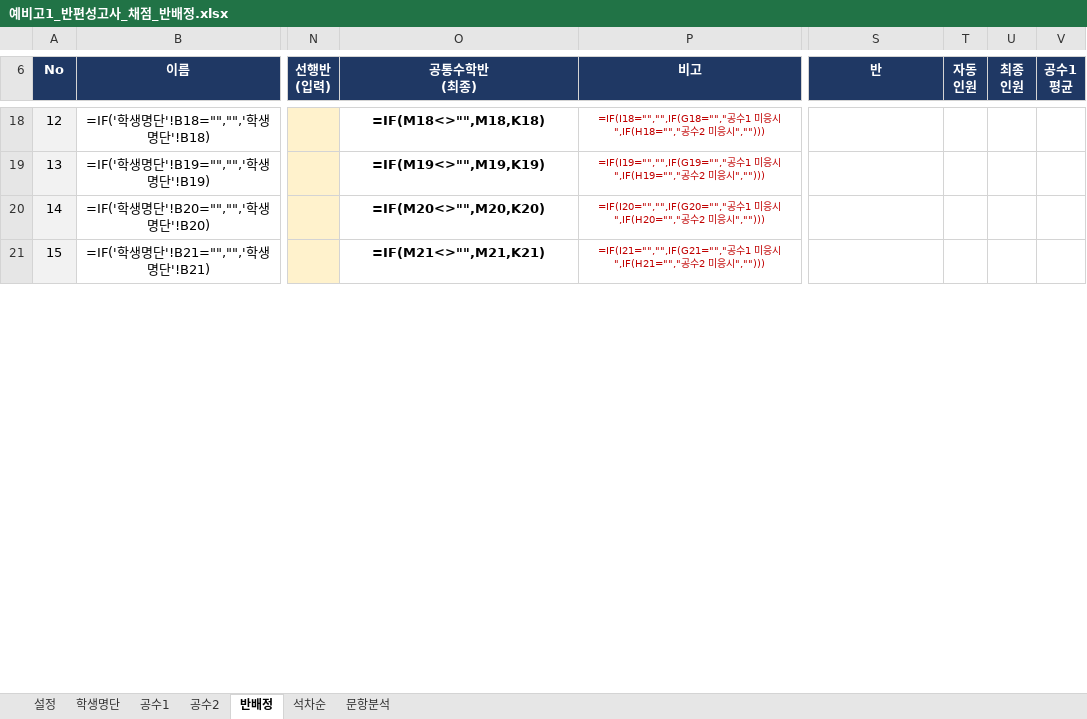
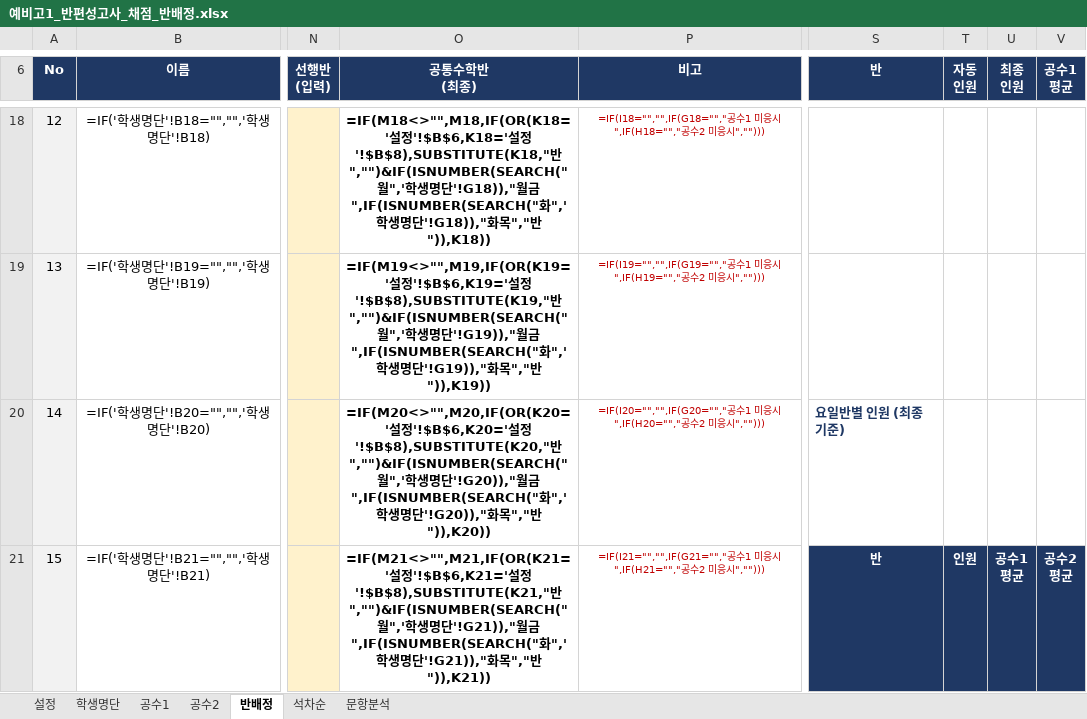
Before and after one commit to jihae0701/CMS, an Excel workbook: 반편성고사/예비고1_반편성고사_채점_반배정.xlsx, sheet 반배정, drawn as a sheet; only a part is shown, gaps mark what is left out; values as stored, in another font and other column widths than the file's, no borders; formulas without a stored value are shown as written; conditional formats not drawn; ↵ is a line break in a cell; the diff covers the shown part only; the diff names each change by its address in the sheet, - before the commit and + after, or states it on an @@ line.

```diff
--- a/반편성고사/예비고1_반편성고사_채점_반배정.xlsx (sheet 반배정)
+++ b/반편성고사/예비고1_반편성고사_채점_반배정.xlsx (sheet 반배정)
-O18 (공통수학반 (최종)): =IF(M18<>"",M18,K18)
+O18 (공통수학반 (최종)): =IF(M18<>"",M18,IF(OR(K18='설정'!$B$6,K18='설정'!$B$8),SUBSTITUTE(K18,"반","")&IF(ISNUMBER(SEARCH("월",'학생명단'!G18)),"월금",IF(ISNUMBER(SEARCH("화",'학생명단'!G18)),"화목","반")),K18))
-O19 (공통수학반 (최종)): =IF(M19<>"",M19,K19)
+O19 (공통수학반 (최종)): =IF(M19<>"",M19,IF(OR(K19='설정'!$B$6,K19='설정'!$B$8),SUBSTITUTE(K19,"반","")&IF(ISNUMBER(SEARCH("월",'학생명단'!G19)),"월금",IF(ISNUMBER(SEARCH("화",'학생명단'!G19)),"화목","반")),K19))
-O20 (공통수학반 (최종)): =IF(M20<>"",M20,K20)
+O20 (공통수학반 (최종)): =IF(M20<>"",M20,IF(OR(K20='설정'!$B$6,K20='설정'!$B$8),SUBSTITUTE(K20,"반","")&IF(ISNUMBER(SEARCH("월",'학생명단'!G20)),"월금",IF(ISNUMBER(SEARCH("화",'학생명단'!G20)),"화목","반")),K20))
-S20 (반): (empty)
+S20 (반): 요일반별 인원 (최종 기준)
-O21 (공통수학반 (최종)): =IF(M21<>"",M21,K21)
+O21 (공통수학반 (최종)): =IF(M21<>"",M21,IF(OR(K21='설정'!$B$6,K21='설정'!$B$8),SUBSTITUTE(K21,"반","")&IF(ISNUMBER(SEARCH("월",'학생명단'!G21)),"월금",IF(ISNUMBER(SEARCH("화",'학생명단'!G21)),"화목","반")),K21))
-S21 (반): (empty)
+S21 (반): 반
-S21:V21 fill: none
+S21:V21 fill: #1F3864
-T21 (자동 인원): (empty)
+T21 (자동 인원): 인원
-U21 (최종 인원): (empty)
+U21 (최종 인원): 공수1 ↵ 평균
-V21 (공수1 평균): (empty)
+V21 (공수1 평균): 공수2 ↵ 평균
```
Also changed, not shown: 183 edited cells and cell formats elsewhere in this sheet, 3 other files.
